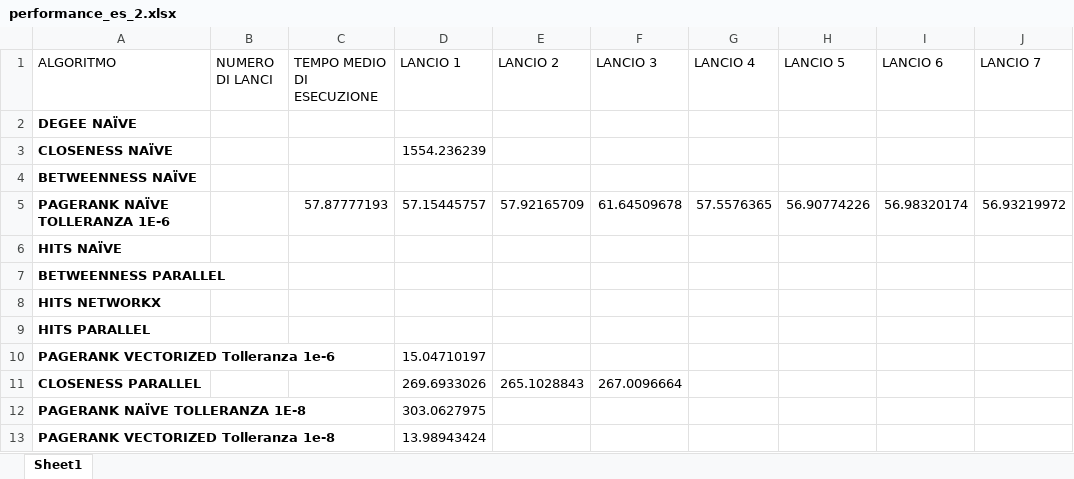
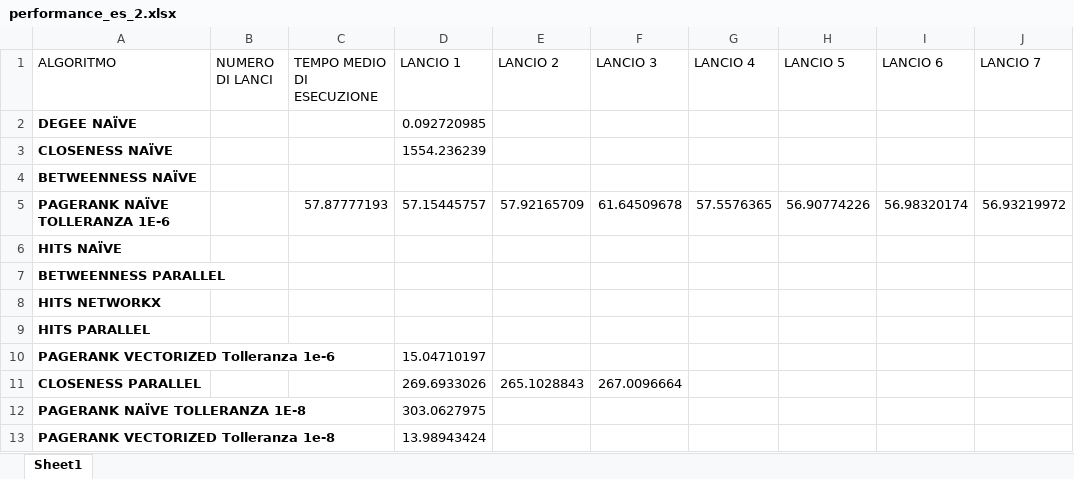
Before and after one commit to avitiello62/SNA, an Excel workbook: performance/performance_es_2.xlsx, sheet Sheet1, drawn as a sheet; only a part is shown; values as stored, in another font and other column widths than the file's, no borders; the diff names each change by its address in the sheet, - before the commit and + after, or states it on an @@ line.

Commit message:
performance analysis es2 + aggiunt afile arcangelo mario

```diff
--- a/performance/performance_es_2.xlsx (sheet Sheet1)
+++ b/performance/performance_es_2.xlsx (sheet Sheet1)
-D2 (LANCIO 1): (empty)
+D2 (LANCIO 1): 0.092720985
```
Also changed, not shown: 9 other files.
